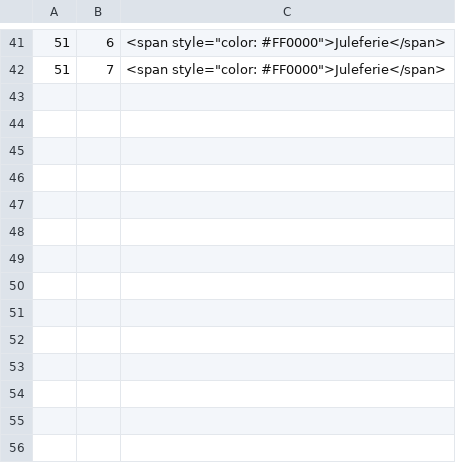
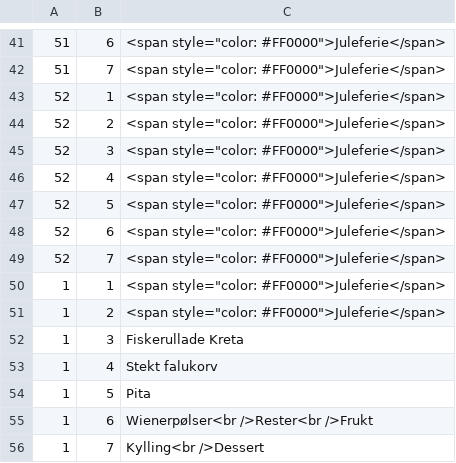
Before and after one commit to blindern/web, a CSV file: pages/matmeny.csv, drawn as a sheet; only a part is shown, gaps mark what is left out.

Commit message:
Matmeny uke 1.

```diff
--- a/pages/matmeny.csv
+++ b/pages/matmeny.csv
@@ -42 +42,15 @@
 51,7,<span style="color: #FF0000">Juleferie</span>
+52,1,<span style="color: #FF0000">Juleferie</span>
+52,2,<span style="color: #FF0000">Juleferie</span>
+52,3,<span style="color: #FF0000">Juleferie</span>
+52,4,<span style="color: #FF0000">Juleferie</span>
+52,5,<span style="color: #FF0000">Juleferie</span>
+52,6,<span style="color: #FF0000">Juleferie</span>
+52,7,<span style="color: #FF0000">Juleferie</span>
+1,1,<span style="color: #FF0000">Juleferie</span>
+1,2,<span style="color: #FF0000">Juleferie</span>
+1,3,Fiskerullade Kreta
+1,4,Stekt falukorv
+1,5,Pita
+1,6,Wienerpølser<br />Rester<br />Frukt
+1,7,Kylling<br />Dessert
```
